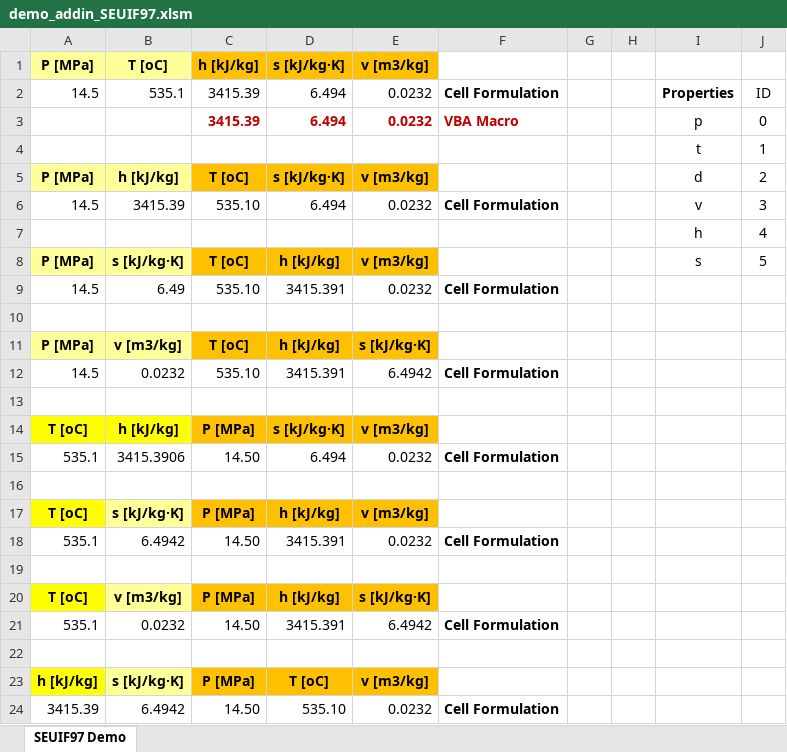
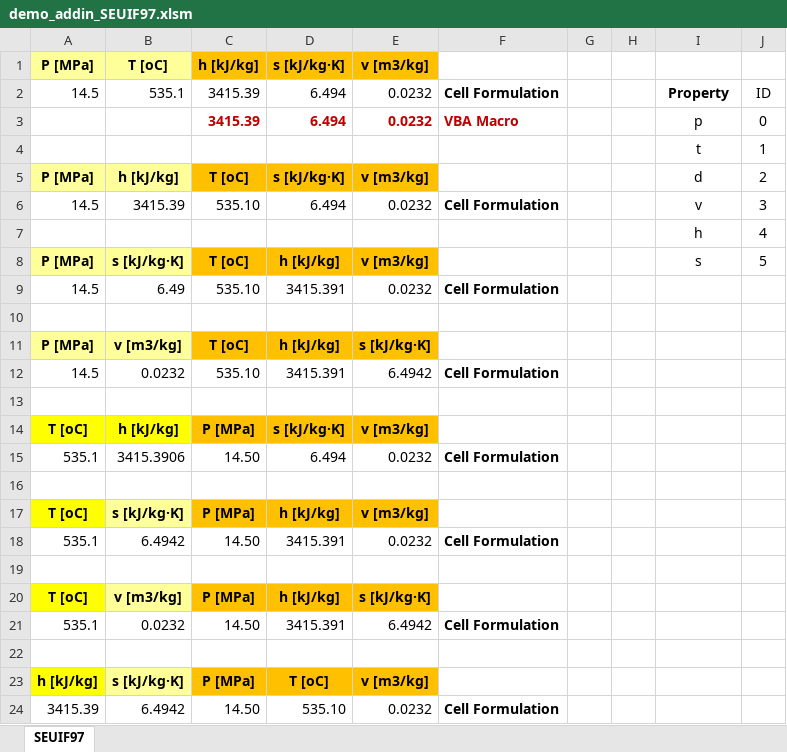
Before and after one commit to thermalogic/SEUIF97, an Excel workbook: ExcelVBA/demo_addin_SEUIF97.xlsm, sheet SEUIF97, drawn as a sheet; values as stored, in another font and other column widths than the file's, no borders; charts and pictures not drawn; the diff names each change by its address in the sheet, - before the commit and + after, or states it on an @@ line.

```diff
--- a/ExcelVBA/demo_addin_SEUIF97.xlsm (sheet SEUIF97)
+++ b/ExcelVBA/demo_addin_SEUIF97.xlsm (sheet SEUIF97)
-sheet tab: SEUIF97 Demo
+sheet tab: SEUIF97
-I2: Properties
+I2: Property
```
Also changed, not shown: charts or pictures, 7 other files.
